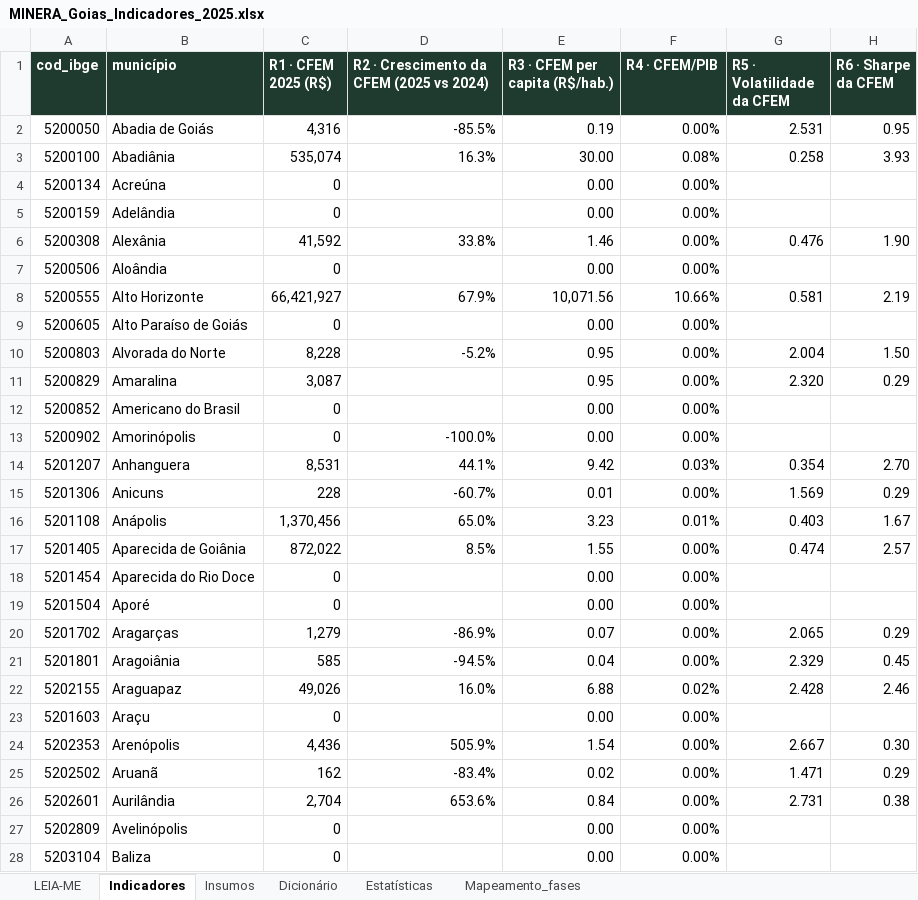
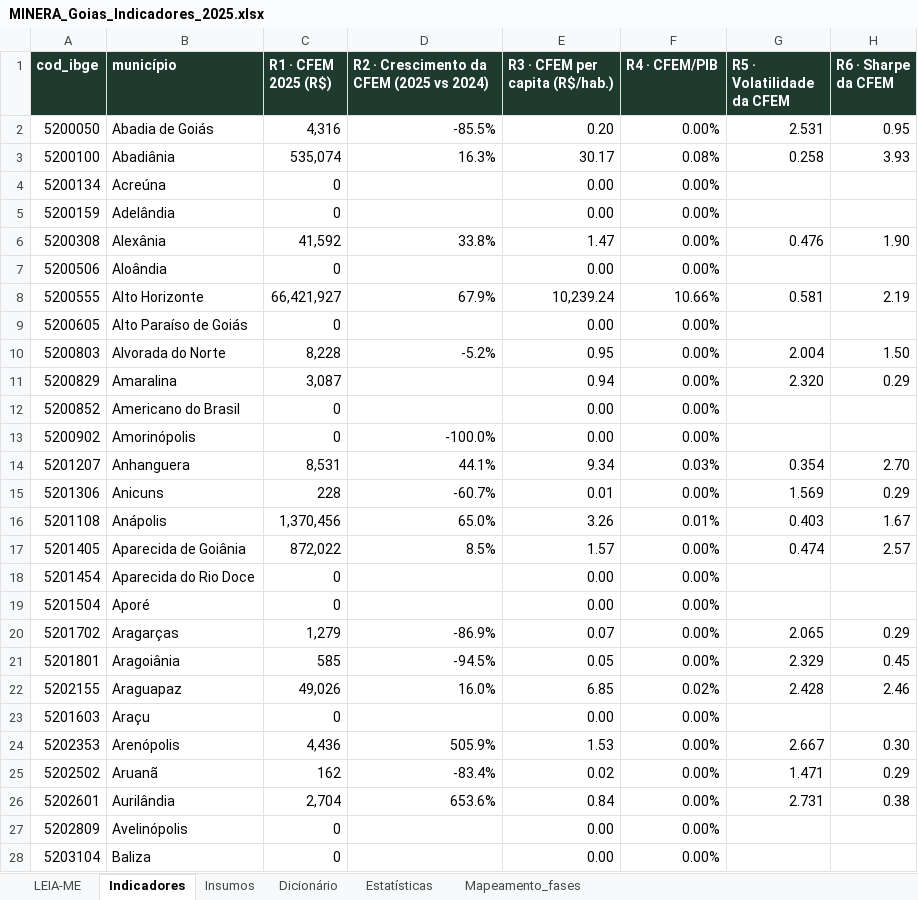
Before and after one commit to mineragoias-rgb/minera-goias, an Excel workbook: Squad 2/indicadores_compostos/entregas/MINERA_Goias_Indicadores_2025.xlsx, sheet Indicadores, drawn as a sheet; only a part is shown; values as stored, in another font and other column widths than the file's, no borders; the diff covers the shown part only; the diff names each change by its address in the sheet, - before the commit and + after, or states it on an @@ line.

```diff
--- a/Squad 2/indicadores_compostos/entregas/MINERA_Goias_Indicadores_2025.xlsx (sheet Indicadores)
+++ b/Squad 2/indicadores_compostos/entregas/MINERA_Goias_Indicadores_2025.xlsx (sheet Indicadores)
-E2 (R3 · CFEM per capita (R$/hab.)): 0.19
+E2 (R3 · CFEM per capita (R$/hab.)): 0.20
-E3 (R3 · CFEM per capita (R$/hab.)): 30.00
+E3 (R3 · CFEM per capita (R$/hab.)): 30.17
-E6 (R3 · CFEM per capita (R$/hab.)): 1.46
+E6 (R3 · CFEM per capita (R$/hab.)): 1.47
-E8 (R3 · CFEM per capita (R$/hab.)): 10,071.56
+E8 (R3 · CFEM per capita (R$/hab.)): 10,239.24
-E11 (R3 · CFEM per capita (R$/hab.)): 0.95
+E11 (R3 · CFEM per capita (R$/hab.)): 0.94
-E14 (R3 · CFEM per capita (R$/hab.)): 9.42
+E14 (R3 · CFEM per capita (R$/hab.)): 9.34
-E16 (R3 · CFEM per capita (R$/hab.)): 3.23
+E16 (R3 · CFEM per capita (R$/hab.)): 3.26
-E17 (R3 · CFEM per capita (R$/hab.)): 1.55
+E17 (R3 · CFEM per capita (R$/hab.)): 1.57
-E21 (R3 · CFEM per capita (R$/hab.)): 0.04
+E21 (R3 · CFEM per capita (R$/hab.)): 0.05
-E22 (R3 · CFEM per capita (R$/hab.)): 6.88
+E22 (R3 · CFEM per capita (R$/hab.)): 6.85
-E24 (R3 · CFEM per capita (R$/hab.)): 1.54
+E24 (R3 · CFEM per capita (R$/hab.)): 1.53
```
Also changed, not shown: 94 edited cells elsewhere in this sheet, sheet Insumos, sheet Estatísticas, sheet LEIA-ME, 11 other files.
